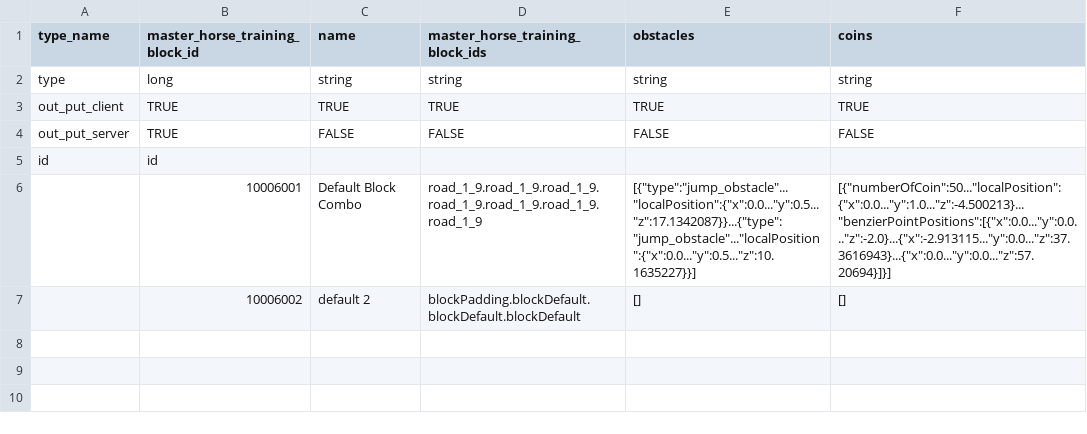
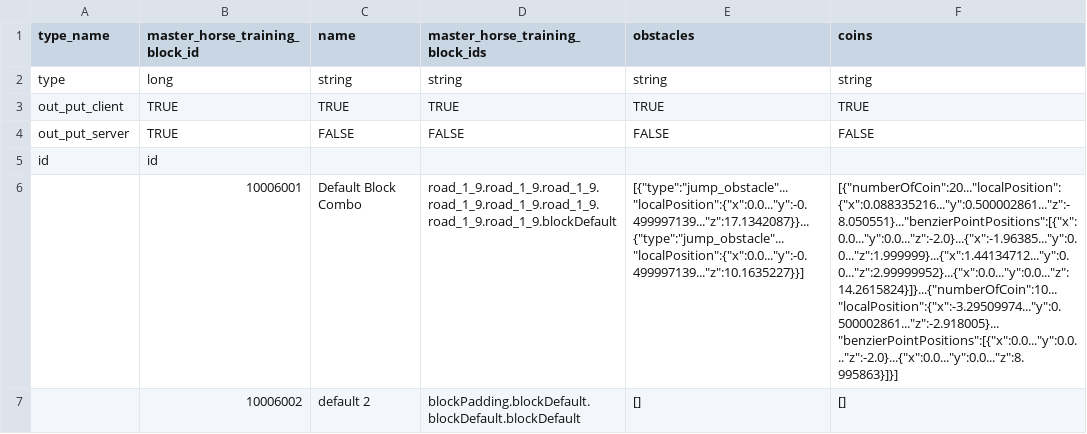
Before and after one commit to hmthangGitHub/horseverse.game.client, a CSV file: UnityProject/HorseVerse/Assets/App/MasterData/Editor/MasterDataCSV/master_horse_training_block_combo.csv, drawn as a sheet; the diff names each change by its address in the sheet, - before the commit and + after, or states it on an @@ line.

Commit message:
update coin editor UI

```diff
--- a/UnityProject/HorseVerse/Assets/App/MasterData/Editor/MasterDataCSV/master_horse_training_block_combo.csv
+++ b/UnityProject/HorseVerse/Assets/App/MasterData/Editor/MasterDataCSV/master_horse_training_block_combo.csv
-D6 (master_horse_training_block_ids): road_1_9.road_1_9.road_1_9.road_1_9.road_1_9.road_1_9.road_1_9
+D6 (master_horse_training_block_ids): road_1_9.road_1_9.road_1_9.road_1_9.road_1_9.road_1_9.road_1_9.road_1_9.blockDefault
-E6 (obstacles): [{"type":"jump_obstacle"..."localPosition":{"x":0.0..."y":0.5..."z":17.1342087}}...{"type":"jump_obstacle"..."localPosition":{"x":0.0..."y":0.5..."z":10.1635227}}]
+E6 (obstacles): [{"type":"jump_obstacle"..."localPosition":{"x":0.0..."y":-0.499997139..."z":17.1342087}}...{"type":"jump_obstacle"..."localPosition":{"x":0.0..."y":-0.499997139..."z":10.1635227}}]
-F6 (coins): [{"numberOfCoin":50..."localPosition":{"x":0.0..."y":1.0..."z":-4.500213}..."benzierPointPositions":[{"x":0.0..."y":0.0..."z":-2.0}...{"x":-2.913115..."y":0.0..."z":37.3616943}...{"x":0.0..."y":0.0..."z":57.20694}]}]
+F6 (coins): [{"numberOfCoin":20..."localPosition":{"x":0.088335216..."y":0.500002861..."z":-8.050551}..."benzierPointPositions":[{"x":0.0..."y":0.0..."z":-2.0}...{"x":-1.96385..."y":0.0..."z":1.999999}...{"x":1.44134712..."y":0.0..."z":2.99999952}...{"x":0.0..."y":0.0..."z":14.2615824}]}...{"numberOfCoin":10..."localPosition":{"x":-3.29509974..."y":0.500002861..."z":-2.918005}..."benzierPointPositions":[{"x":0.0..."y":0.0..."z":-2.0}...{"x":0.0..."y":0.0..."z":8.995863}]}]
```
Also changed, not shown: 13 other files.
